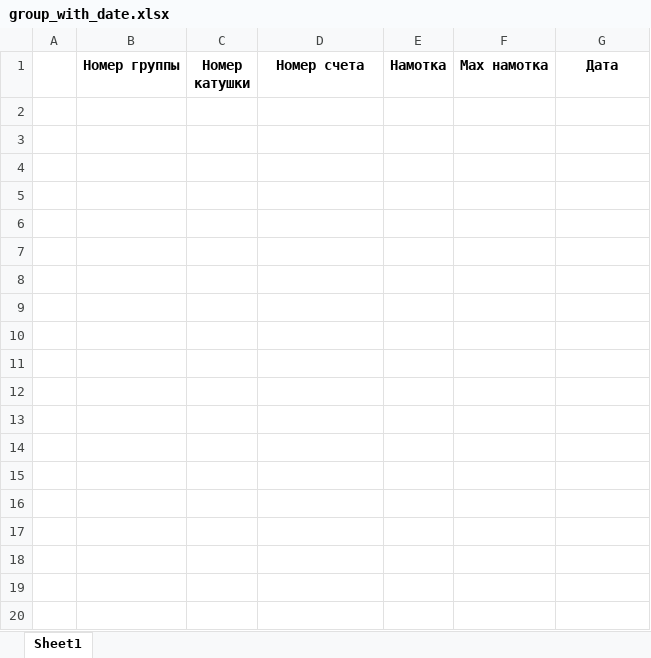
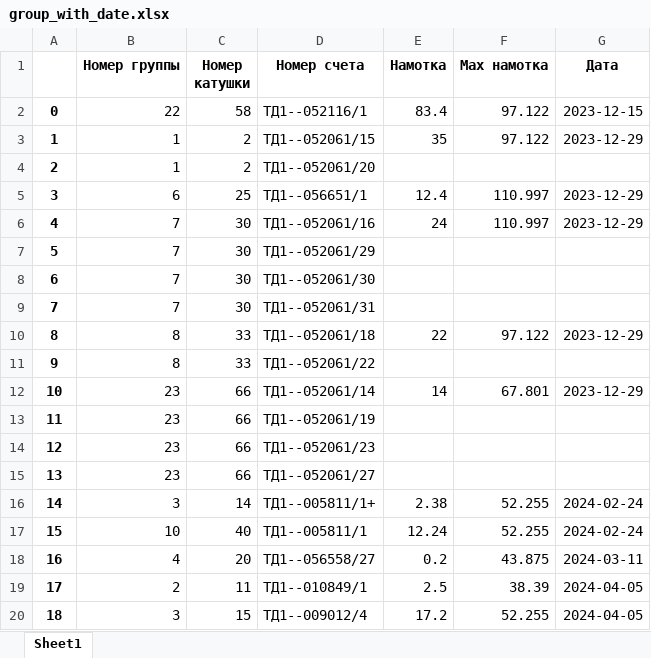
Before and after one commit to Bugor04ek/Anjelika, an Excel workbook: excel/group_with_date.xlsx, sheet Sheet1, drawn as a sheet; only a part is shown; values as stored, in another font and other column widths than the file's, no borders; the diff covers the shown part only; the diff names each change by its address in the sheet, - before the commit and + after, or states it on an @@ line.

```diff
--- a/excel/group_with_date.xlsx (sheet Sheet1)
+++ b/excel/group_with_date.xlsx (sheet Sheet1)
+row 2: 0 | 22 | 58 | ТД1--052116/1 | 83.4 | 97.122 | 2023-12-15
+row 3: 1 | 1 | 2 | ТД1--052061/15 | 35 | 97.122 | 2023-12-29
+row 4: 2 | 1 | 2 | ТД1--052061/20
+row 5: 3 | 6 | 25 | ТД1--056651/1 | 12.4 | 110.997 | 2023-12-29
+row 6: 4 | 7 | 30 | ТД1--052061/16 | 24 | 110.997 | 2023-12-29
+row 7: 5 | 7 | 30 | ТД1--052061/29
+row 8: 6 | 7 | 30 | ТД1--052061/30
+row 9: 7 | 7 | 30 | ТД1--052061/31
+row 10: 8 | 8 | 33 | ТД1--052061/18 | 22 | 97.122 | 2023-12-29
+row 11: 9 | 8 | 33 | ТД1--052061/22
+row 12: 10 | 23 | 66 | ТД1--052061/14 | 14 | 67.801 | 2023-12-29
+row 13: 11 | 23 | 66 | ТД1--052061/19
+row 14: 12 | 23 | 66 | ТД1--052061/23
+row 15: 13 | 23 | 66 | ТД1--052061/27
+row 16: 14 | 3 | 14 | ТД1--005811/1+ | 2.38 | 52.255 | 2024-02-24
+row 17: 15 | 10 | 40 | ТД1--005811/1 | 12.24 | 52.255 | 2024-02-24
+row 18: 16 | 4 | 20 | ТД1--056558/27 | 0.2 | 43.875 | 2024-03-11
+row 19: 17 | 2 | 11 | ТД1--010849/1 | 2.5 | 38.39 | 2024-04-05
+row 20: 18 | 3 | 15 | ТД1--009012/4 | 17.2 | 52.255 | 2024-04-05
```
Also changed, not shown: 147 added rows elsewhere in this sheet, excel/group_without_date.xlsx, excel/output_class.xlsx, 5 other files.
